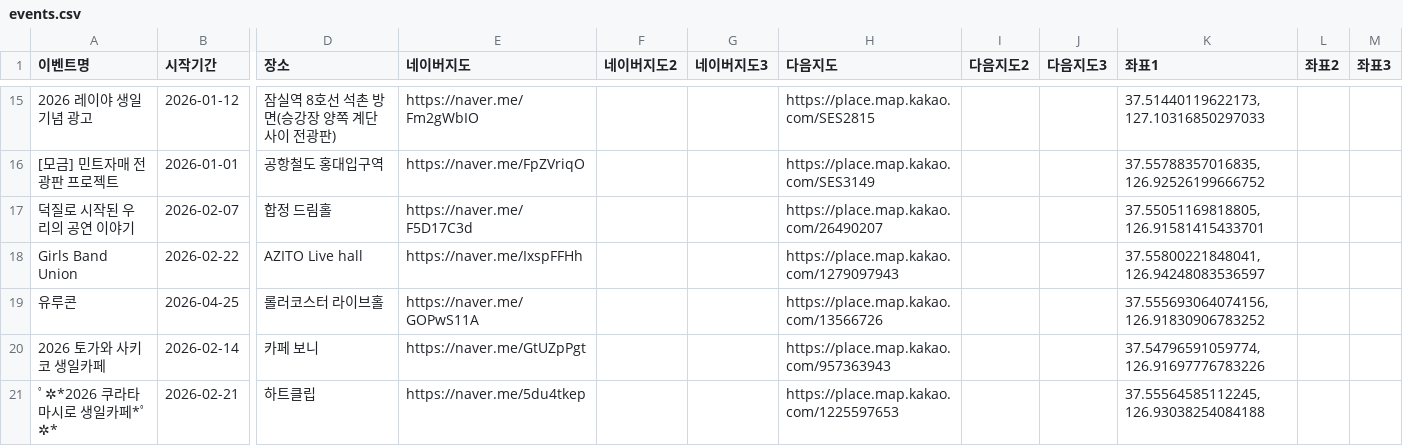
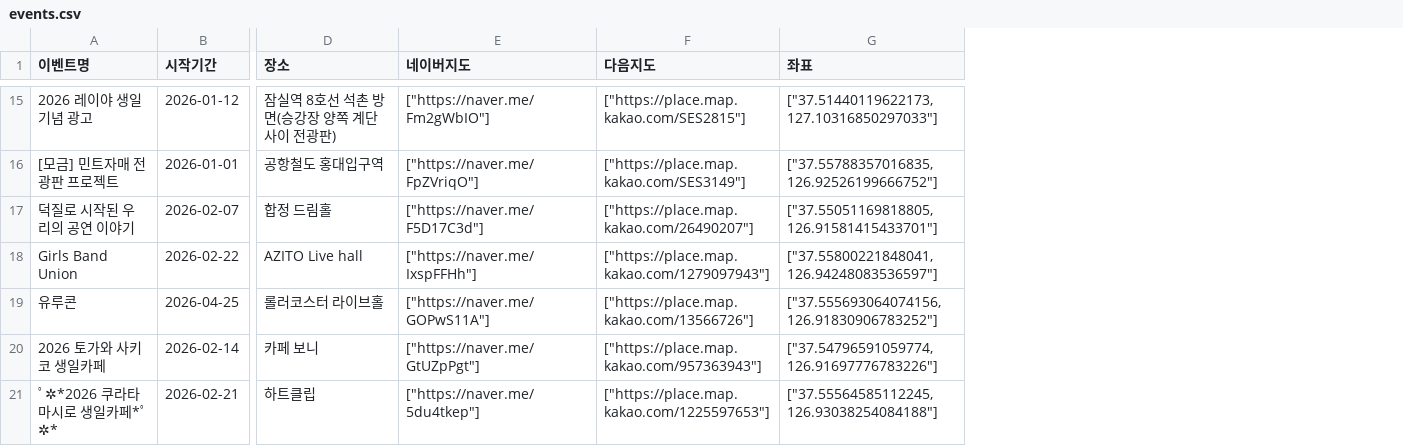
Before and after one commit to bandorigall/bangdream_events.github.io, a CSV file: events.csv, drawn as a sheet; only a part is shown, gaps mark what is left out; removed rows and columns are numbered as before the commit, all else as after; the diff covers the shown part only; the diff names each change by its address in the sheet, - before the commit and + after, or states it on an @@ line.

```diff
--- a/events.csv
+++ b/events.csv
-column F (네이버지도2), empty
-column G (네이버지도3), empty
-column I (다음지도2), empty
-column J (다음지도3), empty
-column K (좌표1), rows 15-21: 37.51440119622173, 127.10316850297033 | 37.55788357016835, 126.92526199666752 | 37.55051169818805, 126.91581415433701 | 37.55800221848041, 126.94248083536597 | 37.555693064074156, 126.91830906783252 | 37.54796591059774, 126.91697776783226 | 37.55564585112245, 126.93038254084188
-column L (좌표2), empty
-column M (좌표3), empty
+column G (좌표), rows 15-21: ["37.51440119622173, 127.10316850297033"] | ["37.55788357016835, 126.92526199666752"] | ["37.55051169818805, 126.91581415433701"] | ["37.55800221848041, 126.94248083536597"] | ["37.555693064074156, 126.91830906783252"] | ["37.54796591059774, 126.91697776783226"] | ["37.55564585112245, 126.93038254084188"]
-E15 (네이버지도): https://naver.me/Fm2gWbIO
+E15 (네이버지도): ["https://naver.me/Fm2gWbIO"]
-F15 (다음지도): https://place.map.kakao.com/SES2815
+F15 (다음지도): ["https://place.map.kakao.com/SES2815"]
-E16 (네이버지도): https://naver.me/FpZVriqO
+E16 (네이버지도): ["https://naver.me/FpZVriqO"]
-F16 (다음지도): https://place.map.kakao.com/SES3149
+F16 (다음지도): ["https://place.map.kakao.com/SES3149"]
-E17 (네이버지도): https://naver.me/F5D17C3d
+E17 (네이버지도): ["https://naver.me/F5D17C3d"]
-F17 (다음지도): https://place.map.kakao.com/26490207
+F17 (다음지도): ["https://place.map.kakao.com/26490207"]
-E18 (네이버지도): https://naver.me/IxspFFHh
+E18 (네이버지도): ["https://naver.me/IxspFFHh"]
-F18 (다음지도): https://place.map.kakao.com/1279097943
+F18 (다음지도): ["https://place.map.kakao.com/1279097943"]
-E19 (네이버지도): https://naver.me/GOPwS11A
+E19 (네이버지도): ["https://naver.me/GOPwS11A"]
-F19 (다음지도): https://place.map.kakao.com/13566726
+F19 (다음지도): ["https://place.map.kakao.com/13566726"]
-E20 (네이버지도): https://naver.me/GtUZpPgt
+E20 (네이버지도): ["https://naver.me/GtUZpPgt"]
-F20 (다음지도): https://place.map.kakao.com/957363943
+F20 (다음지도): ["https://place.map.kakao.com/957363943"]
-E21 (네이버지도): https://naver.me/5du4tkep
+E21 (네이버지도): ["https://naver.me/5du4tkep"]
-F21 (다음지도): https://place.map.kakao.com/1225597653
+F21 (다음지도): ["https://place.map.kakao.com/1225597653"]
```
Also changed, not shown: 43 edited cells elsewhere in this file, 2 other files.
